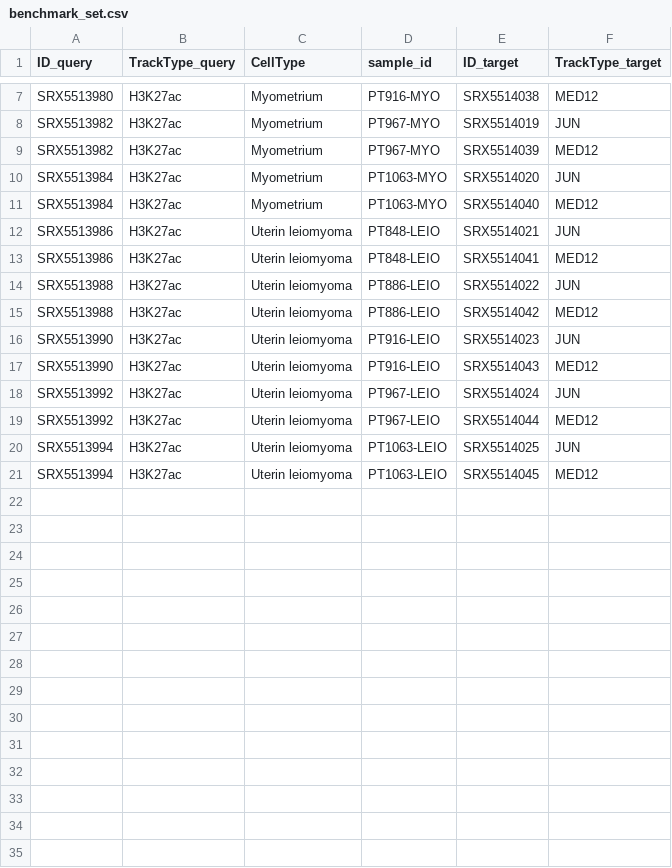
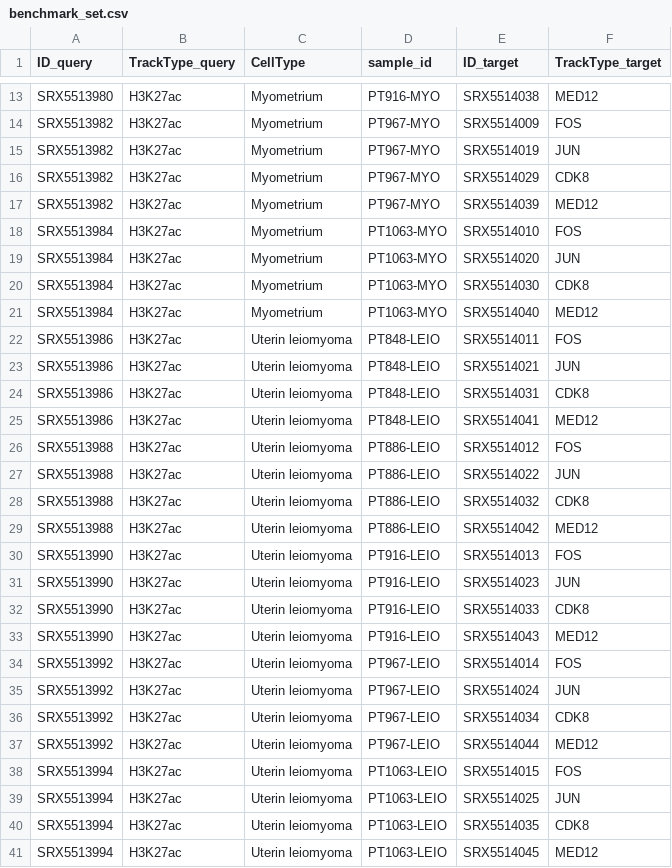
Before and after one commit to brandonlukas/tfsage-application-bulk, a CSV file: resources/benchmark_set.csv, drawn as a sheet; only a part is shown, gaps mark what is left out; the diff covers the shown part only; the diff names each change by its address in the sheet, - before the commit and + after, or states it on an @@ line.

```diff
--- a/resources/benchmark_set.csv
+++ b/resources/benchmark_set.csv
+row 14: SRX5513982 | H3K27ac | Myometrium | PT967-MYO | SRX5514009 | FOS
+row 16: SRX5513982 | H3K27ac | Myometrium | PT967-MYO | SRX5514029 | CDK8
+row 18: SRX5513984 | H3K27ac | Myometrium | PT1063-MYO | SRX5514010 | FOS
+row 20: SRX5513984 | H3K27ac | Myometrium | PT1063-MYO | SRX5514030 | CDK8
+row 22: SRX5513986 | H3K27ac | Uterin leiomyoma | PT848-LEIO | SRX5514011 | FOS
+row 24: SRX5513986 | H3K27ac | Uterin leiomyoma | PT848-LEIO | SRX5514031 | CDK8
+row 26: SRX5513988 | H3K27ac | Uterin leiomyoma | PT886-LEIO | SRX5514012 | FOS
+row 28: SRX5513988 | H3K27ac | Uterin leiomyoma | PT886-LEIO | SRX5514032 | CDK8
+row 30: SRX5513990 | H3K27ac | Uterin leiomyoma | PT916-LEIO | SRX5514013 | FOS
+row 32: SRX5513990 | H3K27ac | Uterin leiomyoma | PT916-LEIO | SRX5514033 | CDK8
+row 34: SRX5513992 | H3K27ac | Uterin leiomyoma | PT967-LEIO | SRX5514014 | FOS
+row 36: SRX5513992 | H3K27ac | Uterin leiomyoma | PT967-LEIO | SRX5514034 | CDK8
+row 38: SRX5513994 | H3K27ac | Uterin leiomyoma | PT1063-LEIO | SRX5514015 | FOS
+row 40: SRX5513994 | H3K27ac | Uterin leiomyoma | PT1063-LEIO | SRX5514035 | CDK8
```
Also changed, not shown: 6 added rows elsewhere in this file, 3 other files.
